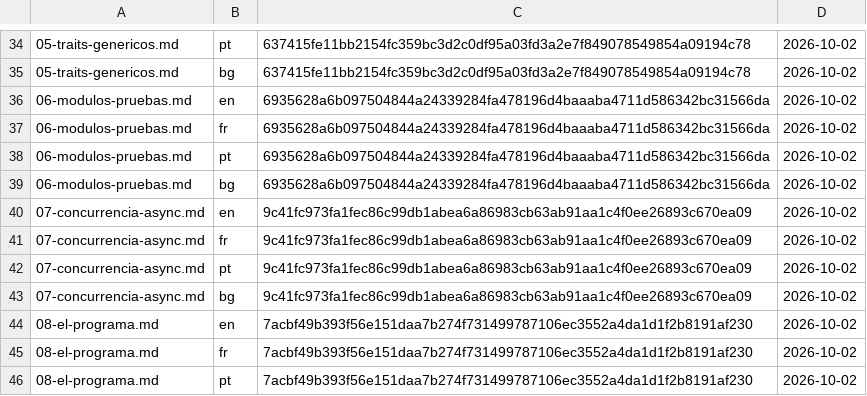
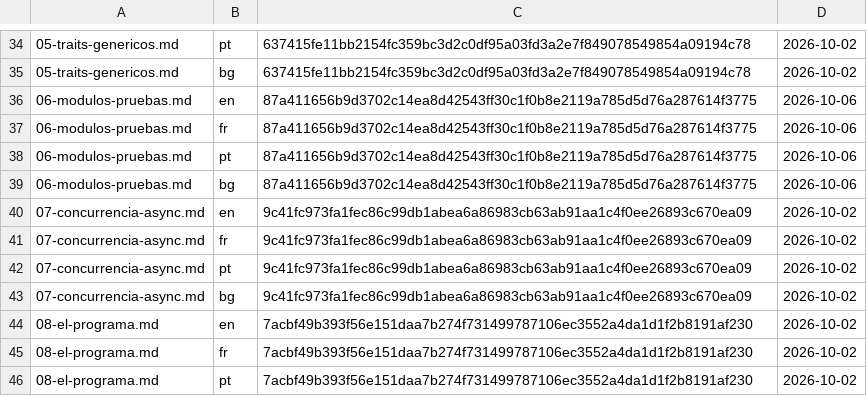
Before and after one commit to HabilMX/curso-rust, a TSV file: herramientas/registro-traducciones.tsv, drawn as a sheet; only a part is shown, gaps mark what is left out.

Commit message:
feat(curso-rust): enlace al blog de habil.mx en «Para leer más» de la lección 6
Añade el enlace en los cinco idiomas, actualiza el verificador de plantilla
y el registro de traducciones.

```diff
--- a/herramientas/registro-traducciones.tsv
+++ b/herramientas/registro-traducciones.tsv
@@ -35,6 +35,6 @@
 05-traits-genericos.md	bg	637415fe11bb2154fc359bc3d2c0df95a03fd3a2e7f849078549854a09194c78	2026-10-02
-06-modulos-pruebas.md	en	6935628a6b097504844a24339284fa478196d4baaaba4711d586342bc31566da	2026-10-02
-06-modulos-pruebas.md	fr	6935628a6b097504844a24339284fa478196d4baaaba4711d586342bc31566da	2026-10-02
-06-modulos-pruebas.md	pt	6935628a6b097504844a24339284fa478196d4baaaba4711d586342bc31566da	2026-10-02
-06-modulos-pruebas.md	bg	6935628a6b097504844a24339284fa478196d4baaaba4711d586342bc31566da	2026-10-02
+06-modulos-pruebas.md	en	87a411656b9d3702c14ea8d42543ff30c1f0b8e2119a785d5d76a287614f3775	2026-10-06
+06-modulos-pruebas.md	fr	87a411656b9d3702c14ea8d42543ff30c1f0b8e2119a785d5d76a287614f3775	2026-10-06
+06-modulos-pruebas.md	pt	87a411656b9d3702c14ea8d42543ff30c1f0b8e2119a785d5d76a287614f3775	2026-10-06
+06-modulos-pruebas.md	bg	87a411656b9d3702c14ea8d42543ff30c1f0b8e2119a785d5d76a287614f3775	2026-10-06
 07-concurrencia-async.md	en	9c41fc973fa1fec86c99db1abea6a86983cb63ab91aa1c4f0ee26893c670ea09	2026-10-02
```
Also changed, not shown: 6 other files.
